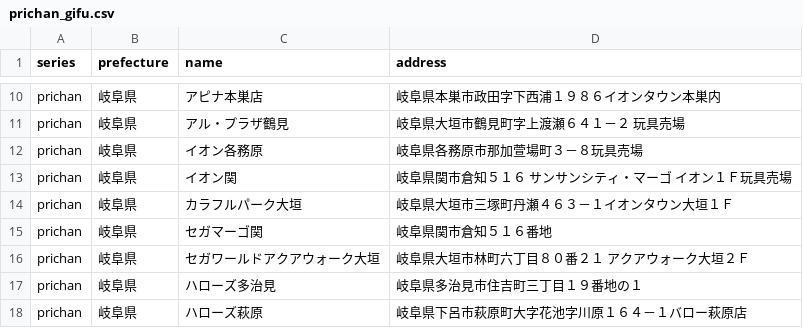
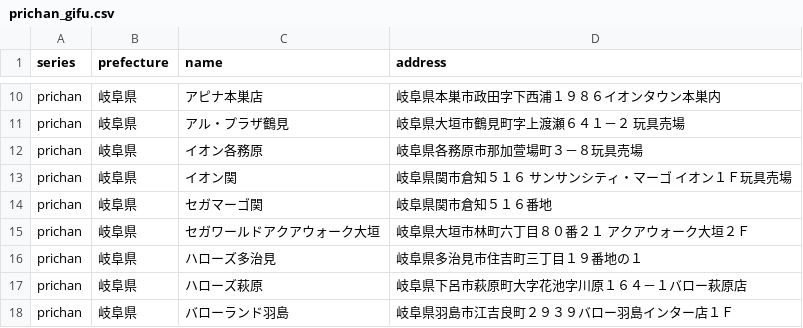
Before and after one commit to prickathon/prismdb, a CSV file: _data/shop/prichan_gifu.csv, drawn as a sheet; only a part is shown, gaps mark what is left out; the shorter side is filled out with more unchanged rows.

Commit message:
[create-pull-request] automated change

```diff
--- a/_data/shop/prichan_gifu.csv
+++ b/_data/shop/prichan_gifu.csv
@@ -13,3 +13,2 @@ prichan,岐阜県,イオン各務原,岐阜県各務原市那加萱場町３－
 prichan,岐阜県,イオン関,岐阜県関市倉知５１６　サンサンシティ・マーゴ　イオン１Ｆ玩具売場
-prichan,岐阜県,カラフルパーク大垣,岐阜県大垣市三塚町丹瀬４６３－１イオンタウン大垣１Ｆ
 prichan,岐阜県,セガマーゴ関,岐阜県関市倉知５１６番地
```
